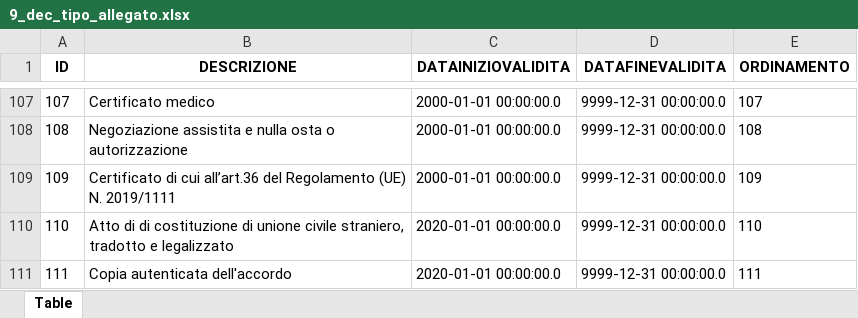
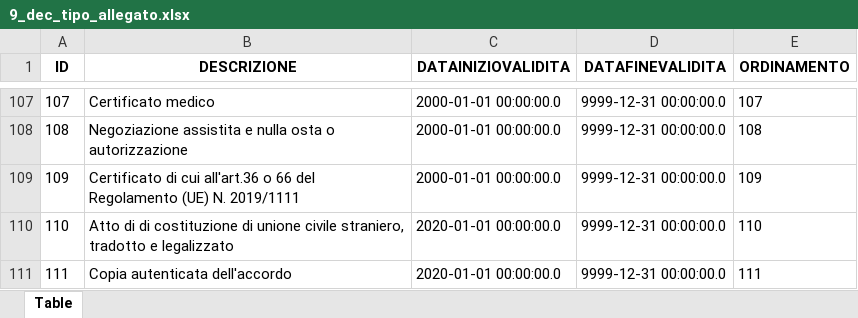
Before and after one commit to italia/ansc, an Excel workbook: docs/Decodifiche/9_dec_tipo_allegato.xlsx, sheet Table, drawn as a sheet; only a part is shown, gaps mark what is left out; values as stored, in another font and other column widths than the file's, no borders; the diff names each change by its address in the sheet, - before the commit and + after, or states it on an @@ line.

```diff
--- a/docs/Decodifiche/9_dec_tipo_allegato.xlsx (sheet Table)
+++ b/docs/Decodifiche/9_dec_tipo_allegato.xlsx (sheet Table)
-B109 (DESCRIZIONE): …di cui all’art.36 del Regolamento…
+B109 (DESCRIZIONE): …di cui all'art.36 o 66 del Regolamento…
```
Also changed, not shown: docs/Mapping_casi_uso/matrimoni/Sep_Div_007.xlsx, docs/Mapping_casi_uso/morte/Morte_009.xlsx, 7 other files.
